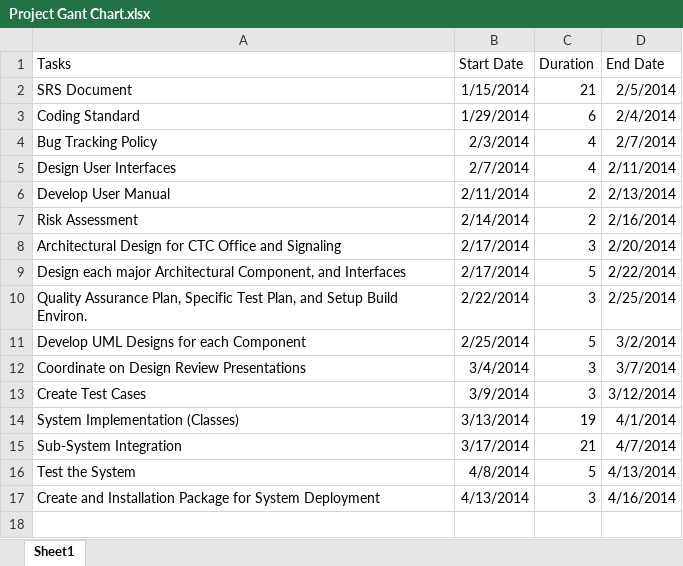
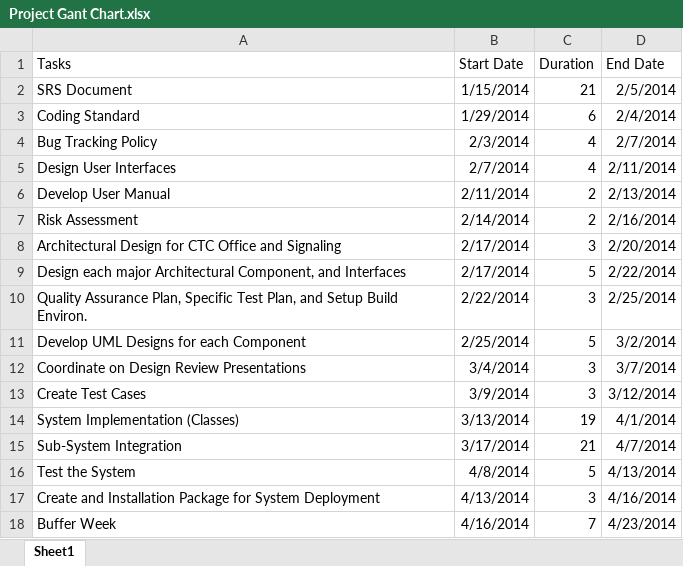
Before and after one commit to SarahHHHHH/IsItATrain, an Excel workbook: Project Gant Chart.xlsx, sheet Sheet1, drawn as a sheet; values as stored, in another font and other column widths than the file's, no borders; charts and pictures not drawn; the diff names each change by its address in the sheet, - before the commit and + after, or states it on an @@ line.

Commit message:
Project Gantt Chart Ver. 3
Project Gantt Chart Ver. 3
-Derrick Ward

```diff
--- a/Project Gant Chart.xlsx (sheet Sheet1)
+++ b/Project Gant Chart.xlsx (sheet Sheet1)
+row 18: Buffer Week | 4/16/2014 | 7 | 4/23/2014
```
Also changed, not shown: charts or pictures.
